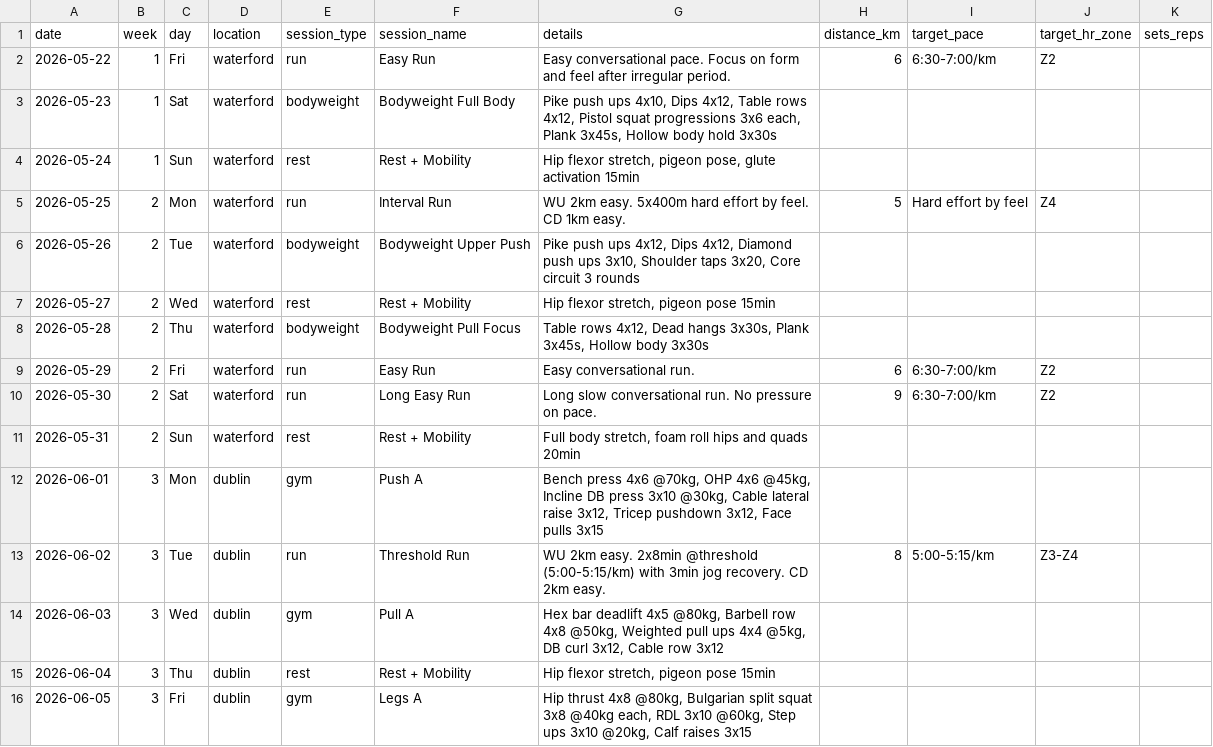
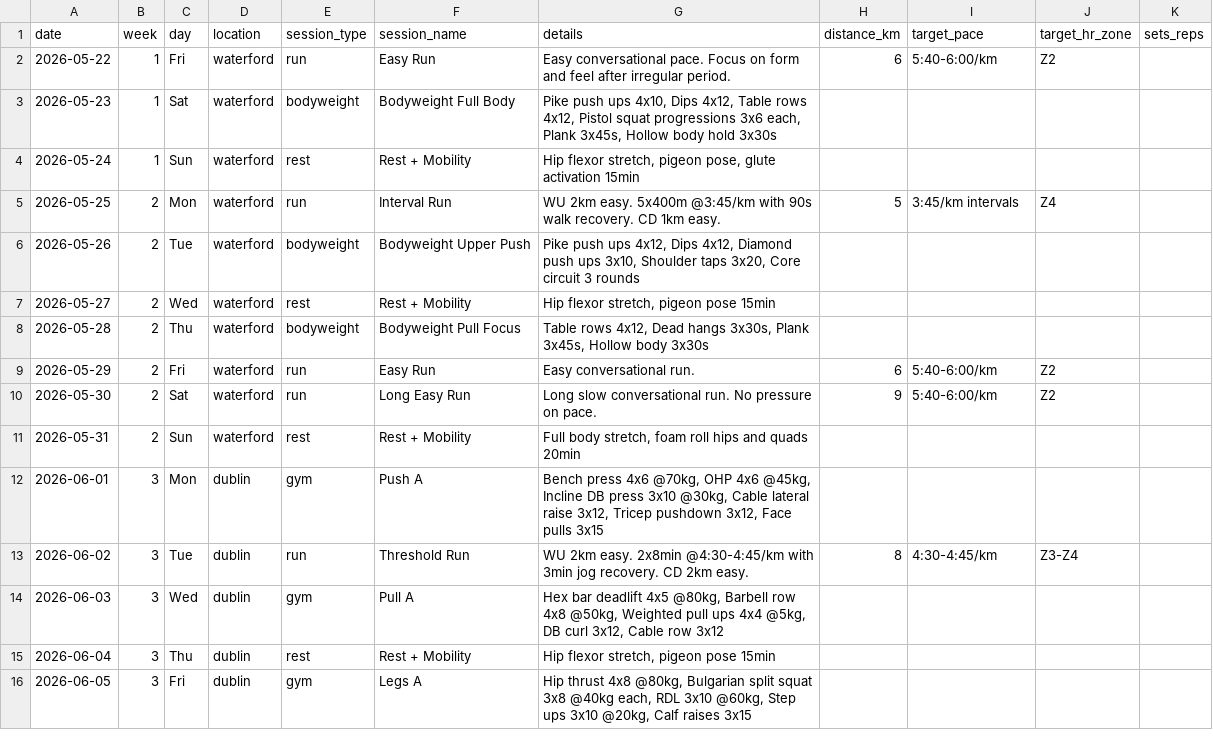
Before and after one commit to Hugh-Munro/aurora, a CSV file: data/training_plan.csv, drawn as a sheet; only a part is shown; the diff covers the shown part only.

Commit message:
Redesign email formatting and update training plan

```diff
--- a/data/training_plan.csv
+++ b/data/training_plan.csv
@@ -1,6 +1,6 @@
 date,week,day,location,session_type,session_name,details,distance_km,target_pace,target_hr_zone,sets_reps
-2026-05-22,1,Fri,waterford,run,Easy Run,Easy conversational pace. Focus on form and feel after irregular period.,6,6:30-7:00/km,Z2,
+2026-05-22,1,Fri,waterford,run,Easy Run,Easy conversational pace. Focus on form and feel after irregular period.,6,5:40-6:00/km,Z2,
 2026-05-23,1,Sat,waterford,bodyweight,Bodyweight Full Body,"Pike push ups 4x10, Dips 4x12, Table rows 4x12, Pistol squat progressions 3x6 each, Plank 3x45s, Hollow body hold 3x30s",,,,
 2026-05-24,1,Sun,waterford,rest,Rest + Mobility,"Hip flexor stretch, pigeon pose, glute activation 15min",,,,
-2026-05-25,2,Mon,waterford,run,Interval Run,WU 2km easy. 5x400m hard effort by feel. CD 1km easy.,5,Hard effort by feel,Z4,
+2026-05-25,2,Mon,waterford,run,Interval Run,WU 2km easy. 5x400m @3:45/km with 90s walk recovery. CD 1km easy.,5,3:45/km intervals,Z4,
 2026-05-26,2,Tue,waterford,bodyweight,Bodyweight Upper Push,"Pike push ups 4x12, Dips 4x12, Diamond push ups 3x10, Shoulder taps 3x20, Core circuit 3 rounds",,,,
@@ -8,7 +8,7 @@
 2026-05-28,2,Thu,waterford,bodyweight,Bodyweight Pull Focus,"Table rows 4x12, Dead hangs 3x30s, Plank 3x45s, Hollow body 3x30s",,,,
-2026-05-29,2,Fri,waterford,run,Easy Run,Easy conversational run.,6,6:30-7:00/km,Z2,
-2026-05-30,2,Sat,waterford,run,Long Easy Run,Long slow conversational run. No pressure on pace.,9,6:30-7:00/km,Z2,
+2026-05-29,2,Fri,waterford,run,Easy Run,Easy conversational run.,6,5:40-6:00/km,Z2,
+2026-05-30,2,Sat,waterford,run,Long Easy Run,Long slow conversational run. No pressure on pace.,9,5:40-6:00/km,Z2,
 2026-05-31,2,Sun,waterford,rest,Rest + Mobility,"Full body stretch, foam roll hips and quads 20min",,,,
 2026-06-01,3,Mon,dublin,gym,Push A,"Bench press 4x6 @70kg, OHP 4x6 @45kg, Incline DB press 3x10 @30kg, Cable lateral raise 3x12, Tricep pushdown 3x12, Face pulls 3x15",,,,
-2026-06-02,3,Tue,dublin,run,Threshold Run,WU 2km easy. 2x8min @threshold (5:00-5:15/km) with 3min jog recovery. CD 2km easy.,8,5:00-5:15/km,Z3-Z4,
+2026-06-02,3,Tue,dublin,run,Threshold Run,WU 2km easy. 2x8min @4:30-4:45/km with 3min jog recovery. CD 2km easy.,8,4:30-4:45/km,Z3-Z4,
 2026-06-03,3,Wed,dublin,gym,Pull A,"Hex bar deadlift 4x5 @80kg, Barbell row 4x8 @50kg, Weighted pull ups 4x4 @5kg, DB curl 3x12, Cable row 3x12",,,,
```
Also changed, not shown: 34 edited cells elsewhere in this file, 2 other files.
